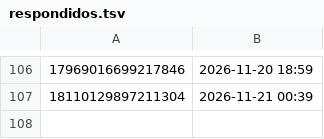
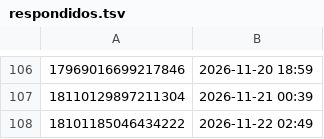
Before and after one commit to brindoapp/reels-teste, a TSV file: contas/leeleo/respondidos.tsv, drawn as a sheet; only a part is shown, gaps mark what is left out; the diff names each change by its address in the sheet, - before the commit and + after, or states it on an @@ line.

Commit message:
comentarios 2026-11-22_0250

```diff
--- a/contas/leeleo/respondidos.tsv
+++ b/contas/leeleo/respondidos.tsv
+row 108: 18101185046434222 | 2026-11-22 02:49
```
